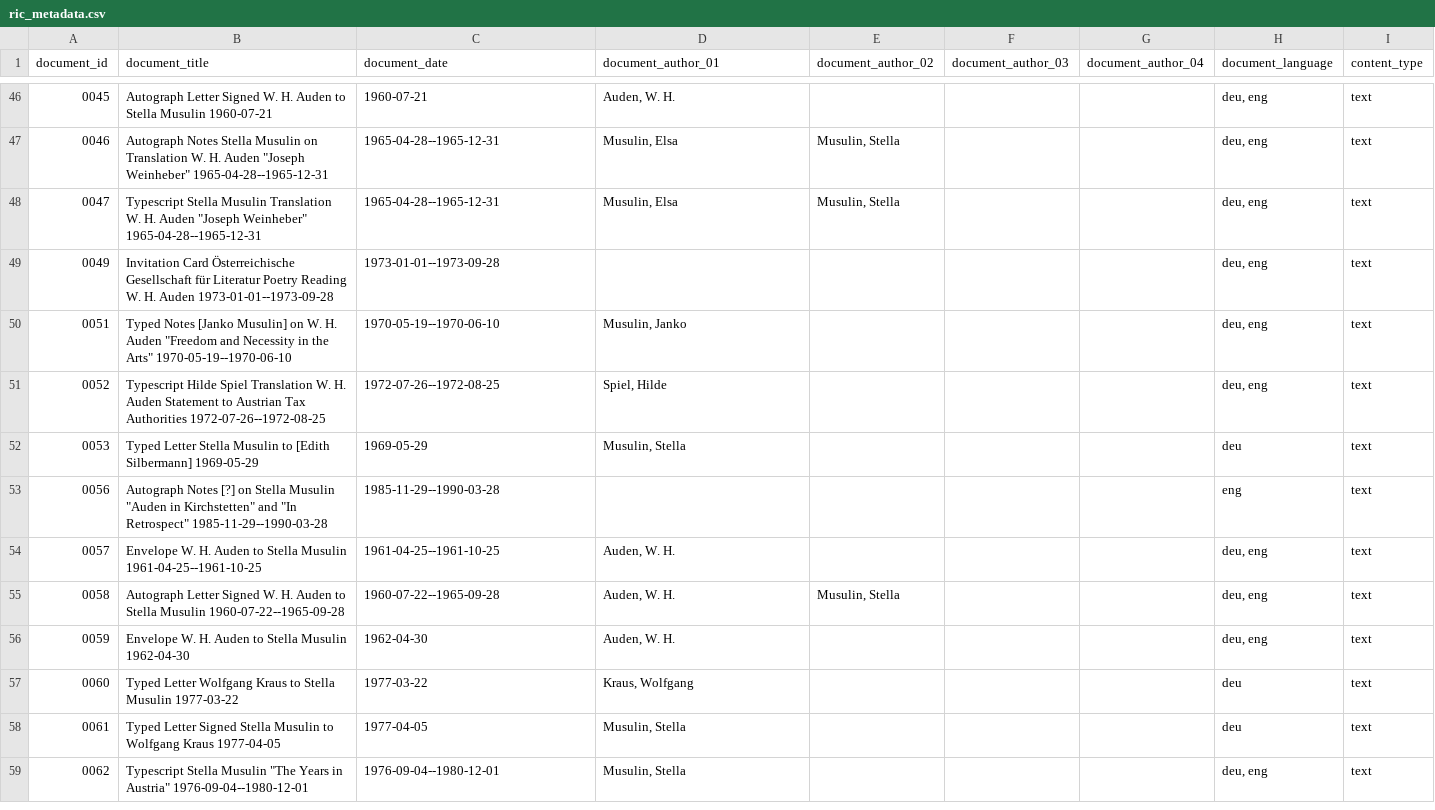
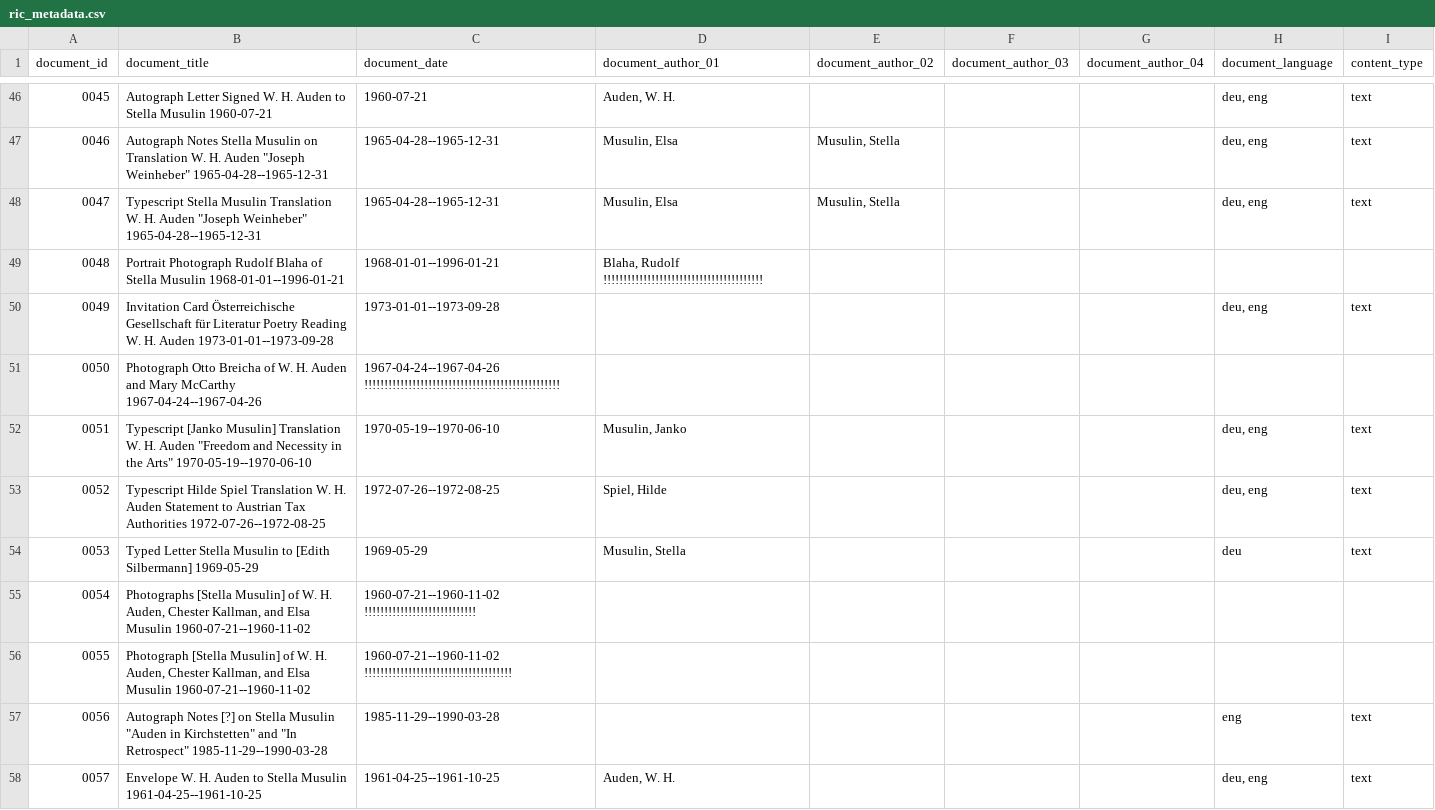
Before and after one commit to Auden-Musulin-Papers/amp-auden-musulin-papers, a CSV file: data/ric_metadata/ric_metadata.csv, drawn as a sheet; only a part is shown, gaps mark what is left out; the shorter side is filled out with more unchanged rows.

Commit message:
update photograph metadata

```diff
--- a/data/ric_metadata/ric_metadata.csv
+++ b/data/ric_metadata/ric_metadata.csv
@@ -48,6 +48,10 @@ document_id,document_title,document_date,document_author_01,document_author_02,d
 0047,"Typescript Stella Musulin Translation W. H. Auden ""Joseph Weinheber"" 1965-04-28--1965-12-31",1965-04-28--1965-12-31,"Musulin, Elsa","Musulin, Stella",,,"deu, eng",text
+0048,"Portrait Photograph Rudolf Blaha of Stella Musulin 1968-01-01--1996-01-21",1968-01-01--1996-01-21,"Blaha, Rudolf" !!!!!!!!!!!!!!!!!!!!!!!!!!!!!!!!!!!!!!!!
 0049,"Invitation Card Österreichische Gesellschaft für Literatur Poetry Reading W. H. Auden 1973-01-01--1973-09-28",1973-01-01--1973-09-28,,,,,"deu, eng",text
-0051,"Typed Notes [Janko Musulin] on W. H. Auden ""Freedom and Necessity in the Arts"" 1970-05-19--1970-06-10",1970-05-19--1970-06-10,"Musulin, Janko",,,,"deu, eng",text
+0050,"Photograph Otto Breicha of W. H. Auden and Mary McCarthy 1967-04-24--1967-04-26",1967-04-24--1967-04-26 !!!!!!!!!!!!!!!!!!!!!!!!!!!!!!!!!!!!!!!!!!!!!!!!!
+0051,"Typescript [Janko Musulin] Translation W. H. Auden ""Freedom and Necessity in the Arts"" 1970-05-19--1970-06-10",1970-05-19--1970-06-10,"Musulin, Janko",,,,"deu, eng",text
 0052,"Typescript Hilde Spiel Translation W. H. Auden Statement to Austrian Tax Authorities 1972-07-26--1972-08-25",1972-07-26--1972-08-25,"Spiel, Hilde",,,,"deu, eng",text
 0053,"Typed Letter Stella Musulin to [Edith Silbermann] 1969-05-29",1969-05-29,"Musulin, Stella",,,,deu,text
+0054,"Photographs [Stella Musulin] of W. H. Auden, Chester Kallman, and Elsa Musulin 1960-07-21--1960-11-02",1960-07-21--1960-11-02 !!!!!!!!!!!!!!!!!!!!!!!!!!!!
+0055,"Photograph [Stella Musulin] of W. H. Auden, Chester Kallman, and Elsa Musulin 1960-07-21--1960-11-02",1960-07-21--1960-11-02 !!!!!!!!!!!!!!!!!!!!!!!!!!!!!!!!!!!!!
 0056,"Autograph Notes [?] on Stella Musulin ""Auden in Kirchstetten"" and ""In Retrospect"" 1985-11-29--1990-03-28",1985-11-29--1990-03-28,,,,,eng,text
```
